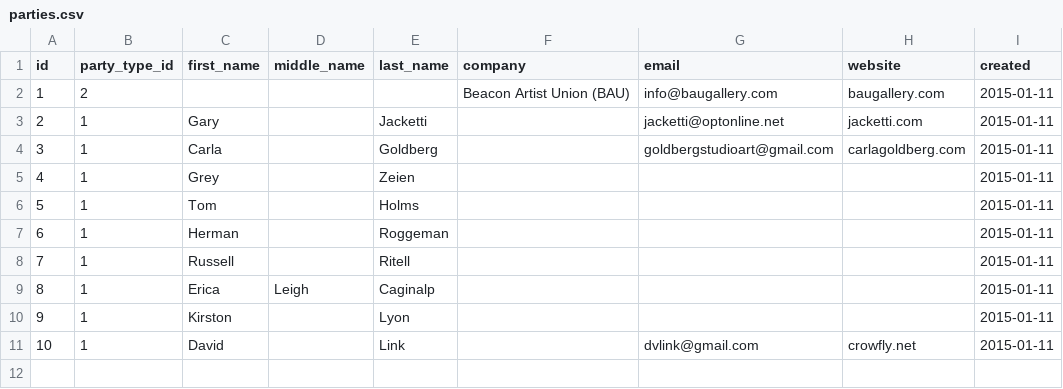
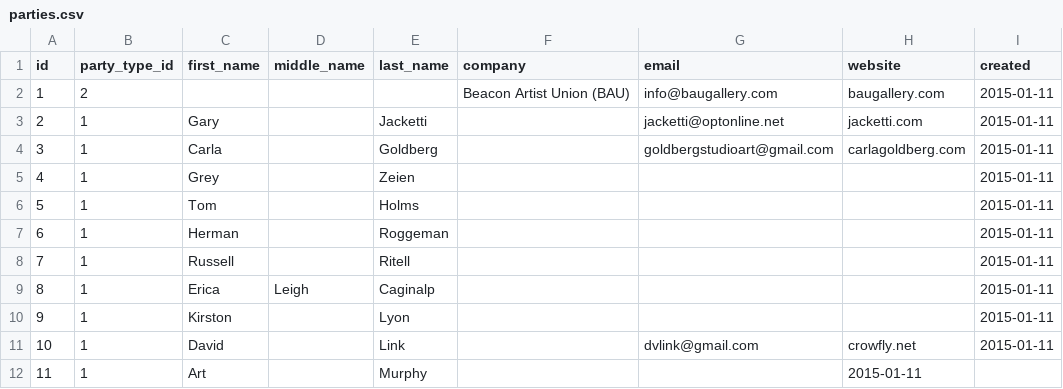
Before and after one commit to dlink/hudsonartists, a CSV file: sql/data/parties.csv, drawn as a sheet.

Commit message:
Added discipline to data model

```diff
--- a/sql/data/parties.csv
+++ b/sql/data/parties.csv
@@ -11 +11,2 @@ id,party_type_id,first_name,middle_name,last_name,company,email,website,created
 10,1,David,,Link,,dvlink@gmail.com,crowfly.net,2015-01-11
+11,1,Art,,Murphy,,,2015-01-11
```
Also changed, not shown: 7 other files.
